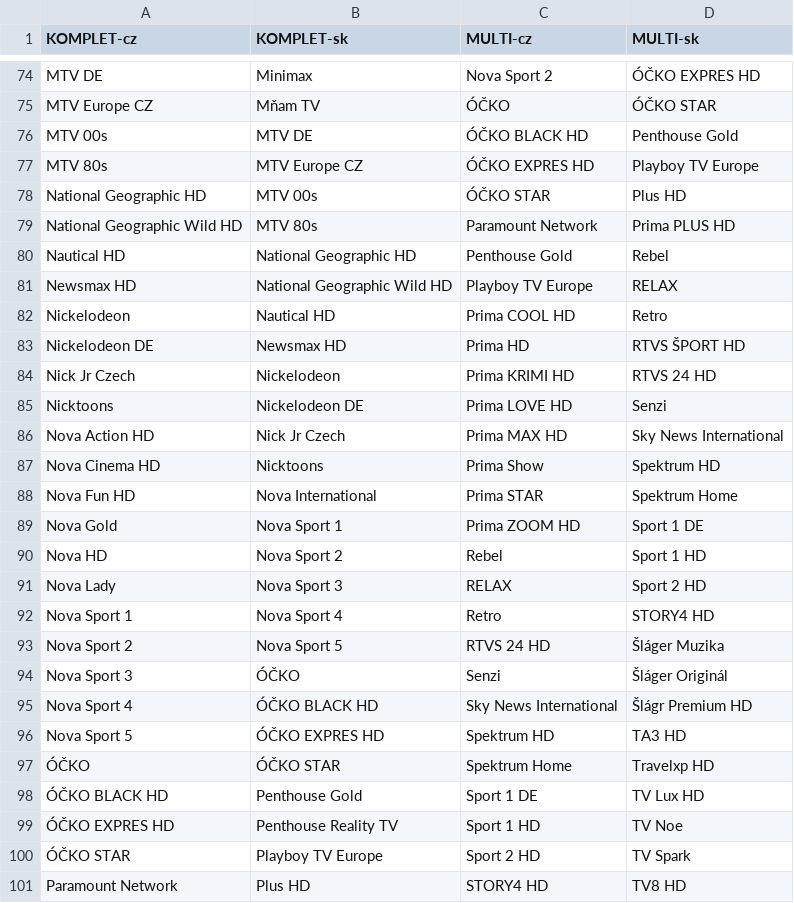
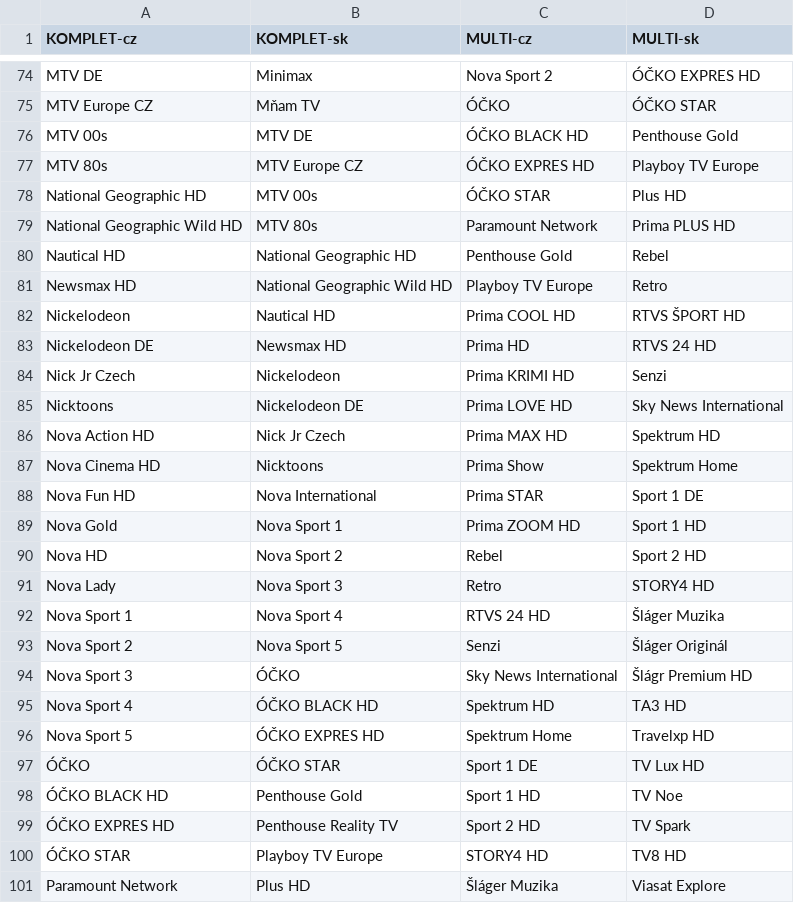
Before and after one commit to milankomaj/data, a CSV file: epg-grabber/csv/skylink_balicky.csv, drawn as a sheet; only a part is shown, gaps mark what is left out; the diff covers the shown part only.

```diff
--- a/epg-grabber/csv/skylink_balicky.csv
+++ b/epg-grabber/csv/skylink_balicky.csv
@@ -80,22 +80,22 @@ National Geographic Wild HD,MTV 80s,Paramount Network,Prima PLUS HD
 Nautical HD,National Geographic HD,Penthouse Gold,Rebel
-Newsmax HD,National Geographic Wild HD,Playboy TV Europe,RELAX
-Nickelodeon,Nautical HD,Prima COOL HD,Retro
-Nickelodeon DE,Newsmax HD,Prima HD,RTVS ŠPORT HD
-Nick Jr Czech,Nickelodeon,Prima KRIMI HD,RTVS 24 HD
-Nicktoons,Nickelodeon DE,Prima LOVE HD,Senzi
-Nova Action HD,Nick Jr Czech,Prima MAX HD,Sky News International
-Nova Cinema HD,Nicktoons,Prima Show,Spektrum HD
-Nova Fun HD,Nova International,Prima STAR,Spektrum Home
-Nova Gold,Nova Sport 1,Prima ZOOM HD,Sport 1 DE
-Nova HD,Nova Sport 2,Rebel,Sport 1 HD
-Nova Lady,Nova Sport 3,RELAX,Sport 2 HD
-Nova Sport 1,Nova Sport 4,Retro,STORY4 HD
-Nova Sport 2,Nova Sport 5,RTVS 24 HD,Šláger Muzika
-Nova Sport 3,ÓČKO,Senzi,Šláger Originál
-Nova Sport 4,ÓČKO BLACK HD,Sky News International,Šlágr Premium HD
-Nova Sport 5,ÓČKO EXPRES HD,Spektrum HD,TA3 HD
-ÓČKO,ÓČKO STAR,Spektrum Home,Travelxp HD
-ÓČKO BLACK HD,Penthouse Gold,Sport 1 DE,TV Lux HD
-ÓČKO EXPRES HD,Penthouse Reality TV,Sport 1 HD,TV Noe
-ÓČKO STAR,Playboy TV Europe,Sport 2 HD,TV Spark
-Paramount Network,Plus HD,STORY4 HD,TV8 HD
+Newsmax HD,National Geographic Wild HD,Playboy TV Europe,Retro
+Nickelodeon,Nautical HD,Prima COOL HD,RTVS ŠPORT HD
+Nickelodeon DE,Newsmax HD,Prima HD,RTVS 24 HD
+Nick Jr Czech,Nickelodeon,Prima KRIMI HD,Senzi
+Nicktoons,Nickelodeon DE,Prima LOVE HD,Sky News International
+Nova Action HD,Nick Jr Czech,Prima MAX HD,Spektrum HD
+Nova Cinema HD,Nicktoons,Prima Show,Spektrum Home
+Nova Fun HD,Nova International,Prima STAR,Sport 1 DE
+Nova Gold,Nova Sport 1,Prima ZOOM HD,Sport 1 HD
+Nova HD,Nova Sport 2,Rebel,Sport 2 HD
+Nova Lady,Nova Sport 3,Retro,STORY4 HD
+Nova Sport 1,Nova Sport 4,RTVS 24 HD,Šláger Muzika
+Nova Sport 2,Nova Sport 5,Senzi,Šláger Originál
+Nova Sport 3,ÓČKO,Sky News International,Šlágr Premium HD
+Nova Sport 4,ÓČKO BLACK HD,Spektrum HD,TA3 HD
+Nova Sport 5,ÓČKO EXPRES HD,Spektrum Home,Travelxp HD
+ÓČKO,ÓČKO STAR,Sport 1 DE,TV Lux HD
+ÓČKO BLACK HD,Penthouse Gold,Sport 1 HD,TV Noe
+ÓČKO EXPRES HD,Penthouse Reality TV,Sport 2 HD,TV Spark
+ÓČKO STAR,Playboy TV Europe,STORY4 HD,TV8 HD
+Paramount Network,Plus HD,Šláger Muzika,Viasat Explore
```
Also changed, not shown: 1 removed row and 27 edited cells elsewhere in this file, epg-grabber/csv/mujtvprogram.channels.csv, 1 other file.
